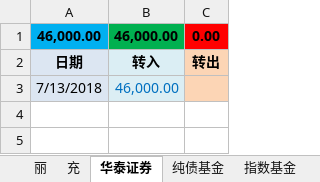
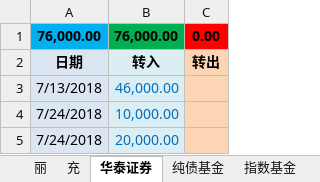
Before and after one commit to qqlilichong/stockspy, an Excel workbook: stock.xlsx, sheet 华泰证券, drawn as a sheet; values as stored, in another font and other column widths than the file's, no borders; removed rows and columns are numbered as before the commit, all else as after; the diff names each change by its address in the sheet, - before the commit and + after, or states it on an @@ line.

```diff
--- a/stock.xlsx (sheet 华泰证券)
+++ b/stock.xlsx (sheet 华泰证券)
-row 1: 46,000.00 | 46,000.00 | 0.00
+row 1: 76,000.00 | 76,000.00 | 0.00
+row 4: 7/24/2018 | 10,000.00
+row 5: 7/24/2018 | 20,000.00
```
Also changed, not shown: sheet 指数基金, sheet 充.
